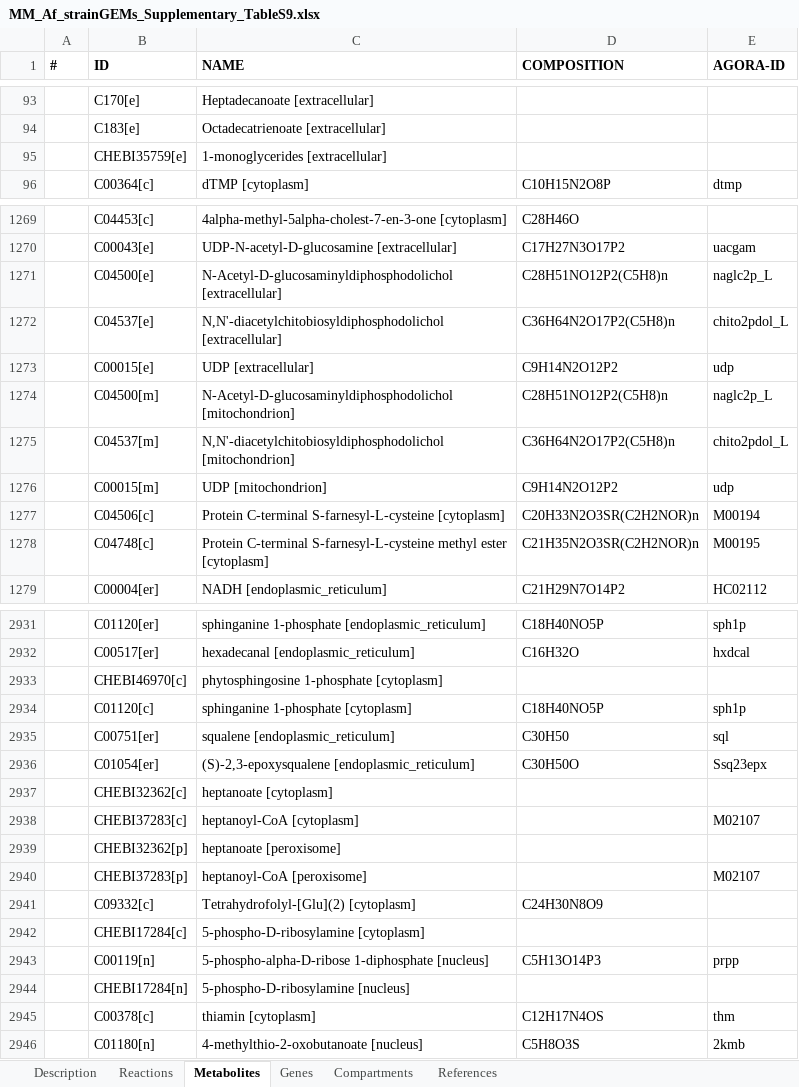
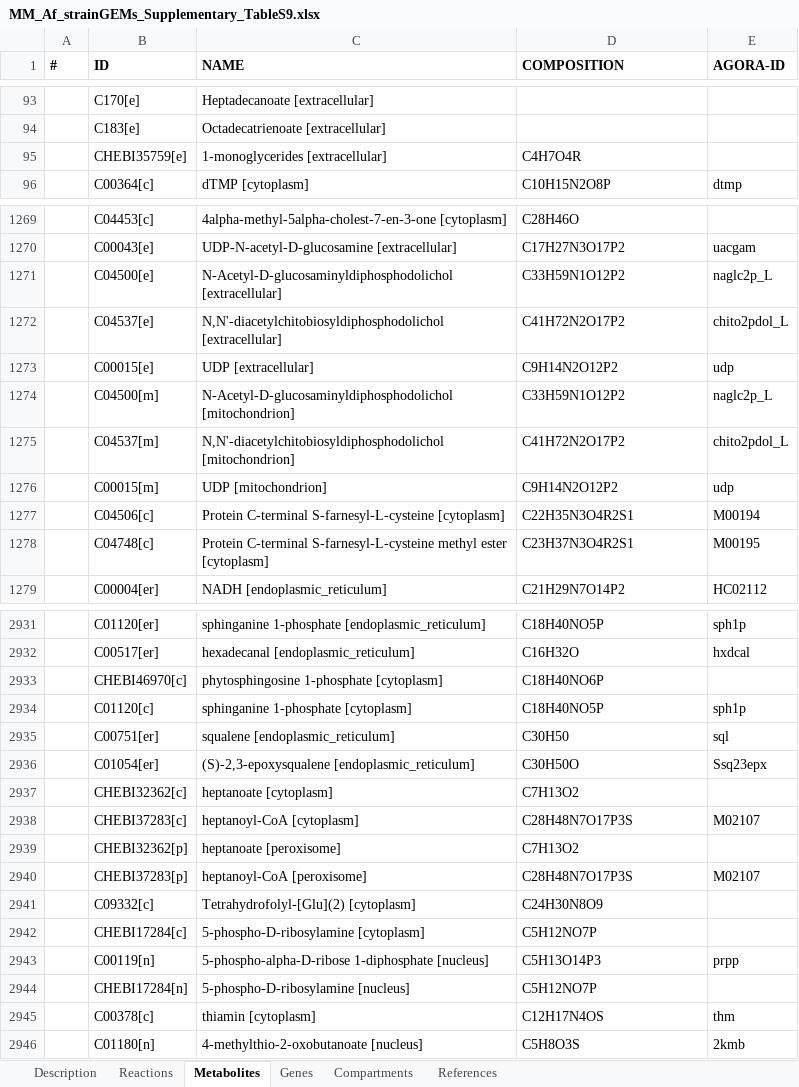
Before and after one commit to mohammadmirhakkak/A_fumigatus_GEM, an Excel workbook: dat/MM_Af_strainGEMs_Supplementary_TableS9.xlsx, sheet Metabolites, drawn as a sheet; only a part is shown, gaps mark what is left out; values as stored, in another font and other column widths than the file's, no borders; the diff covers the shown part only; the diff names each change by its address in the sheet, - before the commit and + after, or states it on an @@ line.

```diff
--- a/dat/MM_Af_strainGEMs_Supplementary_TableS9.xlsx (sheet Metabolites)
+++ b/dat/MM_Af_strainGEMs_Supplementary_TableS9.xlsx (sheet Metabolites)
-D95 (COMPOSITION): (empty)
+D95 (COMPOSITION): C4H7O4R
-D1271 (COMPOSITION): C28H51NO12P2(C5H8)n
+D1271 (COMPOSITION): C33H59N1O12P2
-D1272 (COMPOSITION): C36H64N2O17P2(C5H8)n
+D1272 (COMPOSITION): C41H72N2O17P2
-D1274 (COMPOSITION): C28H51NO12P2(C5H8)n
+D1274 (COMPOSITION): C33H59N1O12P2
-D1275 (COMPOSITION): C36H64N2O17P2(C5H8)n
+D1275 (COMPOSITION): C41H72N2O17P2
-D1277 (COMPOSITION): C20H33N2O3SR(C2H2NOR)n
+D1277 (COMPOSITION): C22H35N3O4R2S1
-D1278 (COMPOSITION): C21H35N2O3SR(C2H2NOR)n
+D1278 (COMPOSITION): C23H37N3O4R2S1
-D2933 (COMPOSITION): (empty)
+D2933 (COMPOSITION): C18H40NO6P
-D2937 (COMPOSITION): (empty)
+D2937 (COMPOSITION): C7H13O2
-D2938 (COMPOSITION): (empty)
+D2938 (COMPOSITION): C28H48N7O17P3S
-D2939 (COMPOSITION): (empty)
+D2939 (COMPOSITION): C7H13O2
-D2940 (COMPOSITION): (empty)
+D2940 (COMPOSITION): C28H48N7O17P3S
-D2942 (COMPOSITION): (empty)
+D2942 (COMPOSITION): C5H12NO7P
-D2944 (COMPOSITION): (empty)
+D2944 (COMPOSITION): C5H12NO7P
```
Also changed, not shown: 201 edited cells elsewhere in this sheet, sheet Genes, sheet Reactions, 1 other file.
